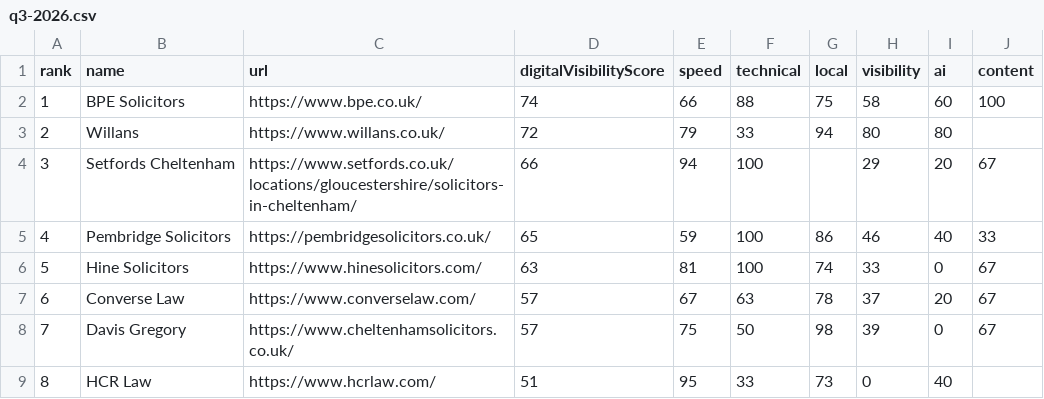
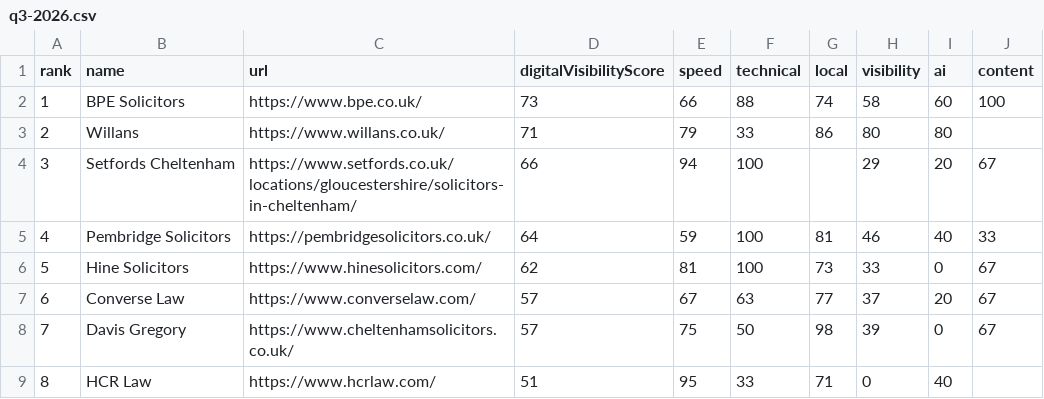
Before and after one commit to philyarrow/local-digital-visibility-index, a CSV file: data/cheltenham-law-firms/q3-2026.csv, drawn as a sheet.

```diff
--- a/data/cheltenham-law-firms/q3-2026.csv
+++ b/data/cheltenham-law-firms/q3-2026.csv
@@ -1,9 +1,9 @@
 rank,name,url,digitalVisibilityScore,speed,technical,local,visibility,ai,content
-1,BPE Solicitors,https://www.bpe.co.uk/,74,66,88,75,58,60,100
-2,Willans,https://www.willans.co.uk/,72,79,33,94,80,80,
+1,BPE Solicitors,https://www.bpe.co.uk/,73,66,88,74,58,60,100
+2,Willans,https://www.willans.co.uk/,71,79,33,86,80,80,
 3,Setfords Cheltenham,https://www.setfords.co.uk/locations/gloucestershire/solicitors-in-cheltenham/,66,94,100,,29,20,67
-4,Pembridge Solicitors,https://pembridgesolicitors.co.uk/,65,59,100,86,46,40,33
-5,Hine Solicitors,https://www.hinesolicitors.com/,63,81,100,74,33,0,67
-6,Converse Law,https://www.converselaw.com/,57,67,63,78,37,20,67
+4,Pembridge Solicitors,https://pembridgesolicitors.co.uk/,64,59,100,81,46,40,33
+5,Hine Solicitors,https://www.hinesolicitors.com/,62,81,100,73,33,0,67
+6,Converse Law,https://www.converselaw.com/,57,67,63,77,37,20,67
 7,Davis Gregory,https://www.cheltenhamsolicitors.co.uk/,57,75,50,98,39,0,67
-8,HCR Law,https://www.hcrlaw.com/,51,95,33,73,0,40,
+8,HCR Law,https://www.hcrlaw.com/,51,95,33,71,0,40,
```
Also changed, not shown: data/bath-estate-agents/q3-2026.csv, data/bristol-dentists/q3-2026.csv, 32 other files.
